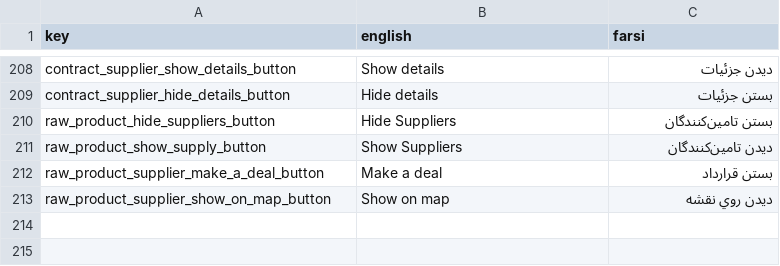
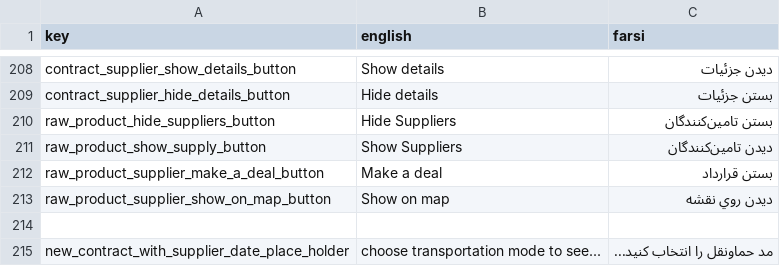
Before and after one commit to GameinSharif/Gamein2021-Client, a CSV file: Assets/Resources/Localization/Localization.csv, drawn as a sheet; only a part is shown, gaps mark what is left out; the diff names each change by its address in the sheet, - before the commit and + after, or states it on an @@ line.

Commit message:
added terminate longterm contract with supplier

```diff
--- a/Assets/Resources/Localization/Localization.csv
+++ b/Assets/Resources/Localization/Localization.csv
+row 214: (empty)
+row 215: new_contract_with_supplier_date_place_holder | choose transportation mode to see... | مد حما‌ونقل را انتخاب کنيد...
```
Also changed, not shown: 10 other files.
